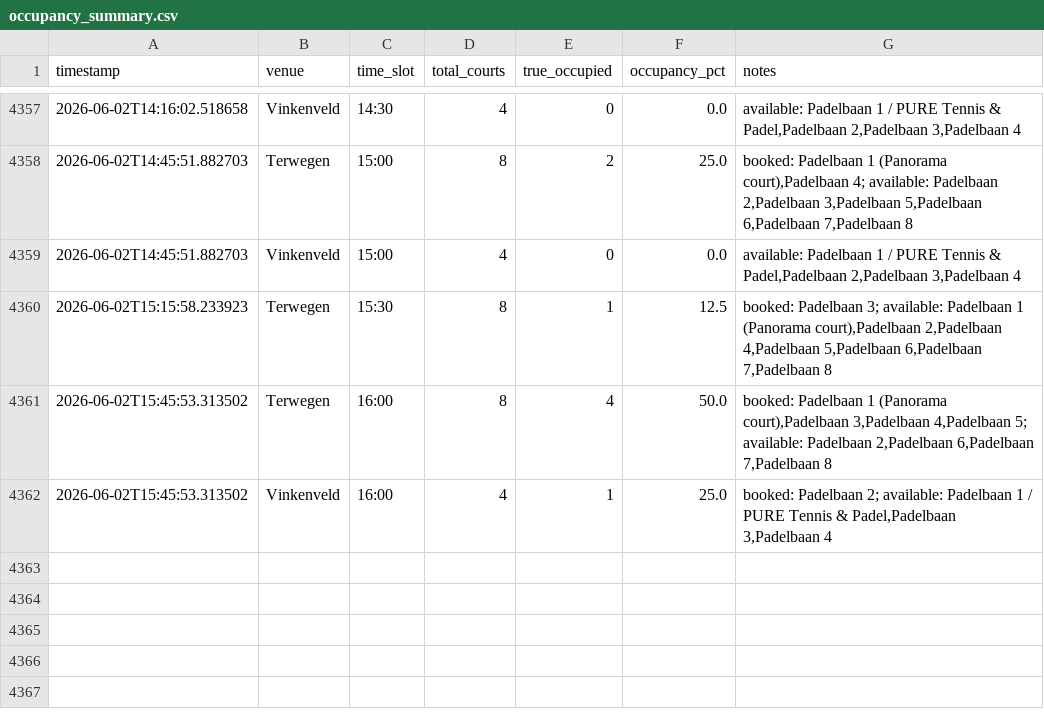
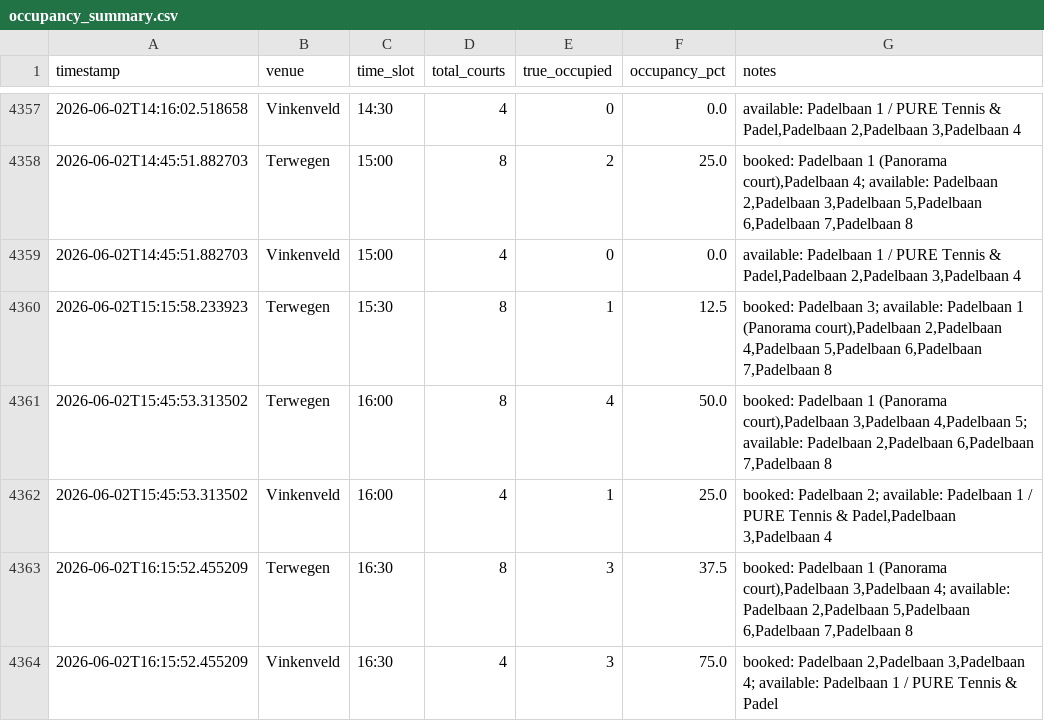
Before and after one commit to maxvparidon12345/padelbaan-tracker, a CSV file: bezettingsgraad tracker/occupancy_summary.csv, drawn as a sheet; only a part is shown, gaps mark what is left out; the diff names each change by its address in the sheet, - before the commit and + after, or states it on an @@ line.

```diff
--- a/bezettingsgraad tracker/occupancy_summary.csv
+++ b/bezettingsgraad tracker/occupancy_summary.csv
+row 4363: 2026-06-02T16:15:52.455209 | Terwegen | 16:30 | 8 | 3 | 37.5 | booked: Padelbaan 1 (Panorama court),Padelbaan 3,Padelbaan 4; available: Padelbaan 2,Padelbaan 5,Padelbaan 6,Padelbaan 7,Padelbaan 8
+row 4364: 2026-06-02T16:15:52.455209 | Vinkenveld | 16:30 | 4 | 3 | 75.0 | booked: Padelbaan 2,Padelbaan 3,Padelbaan 4; available: Padelbaan 1 / PURE Tennis & Padel
```
Also changed, not shown: 2 other files.
